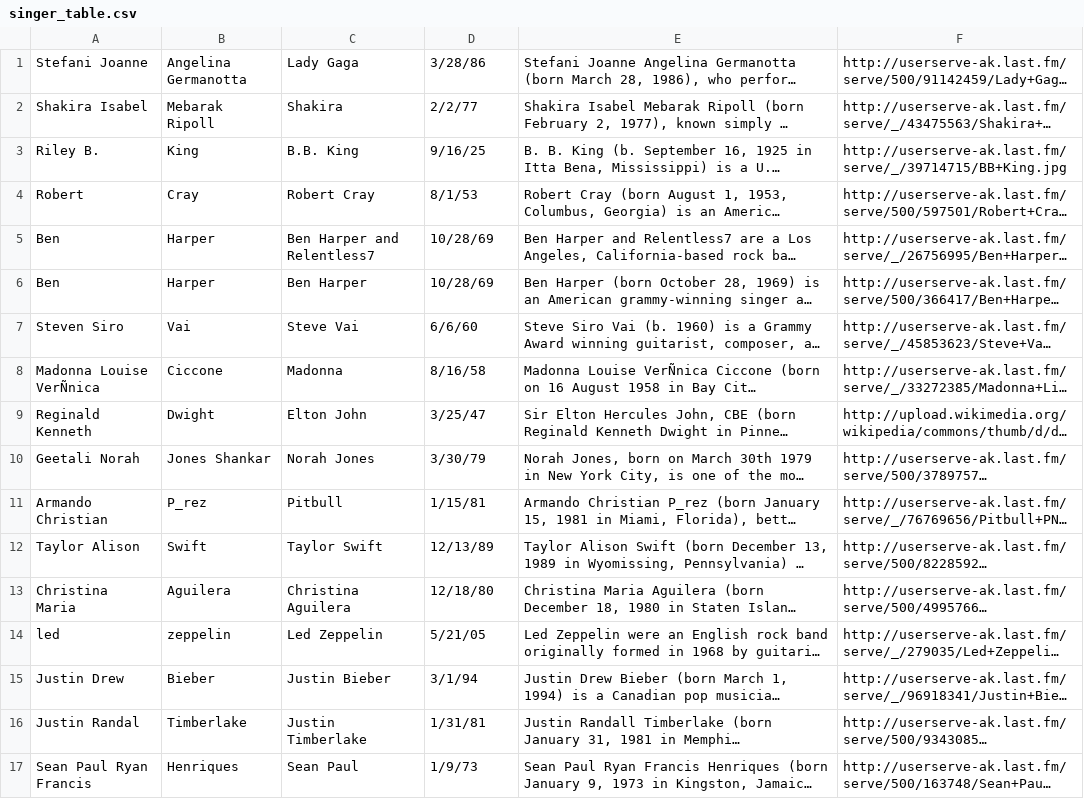
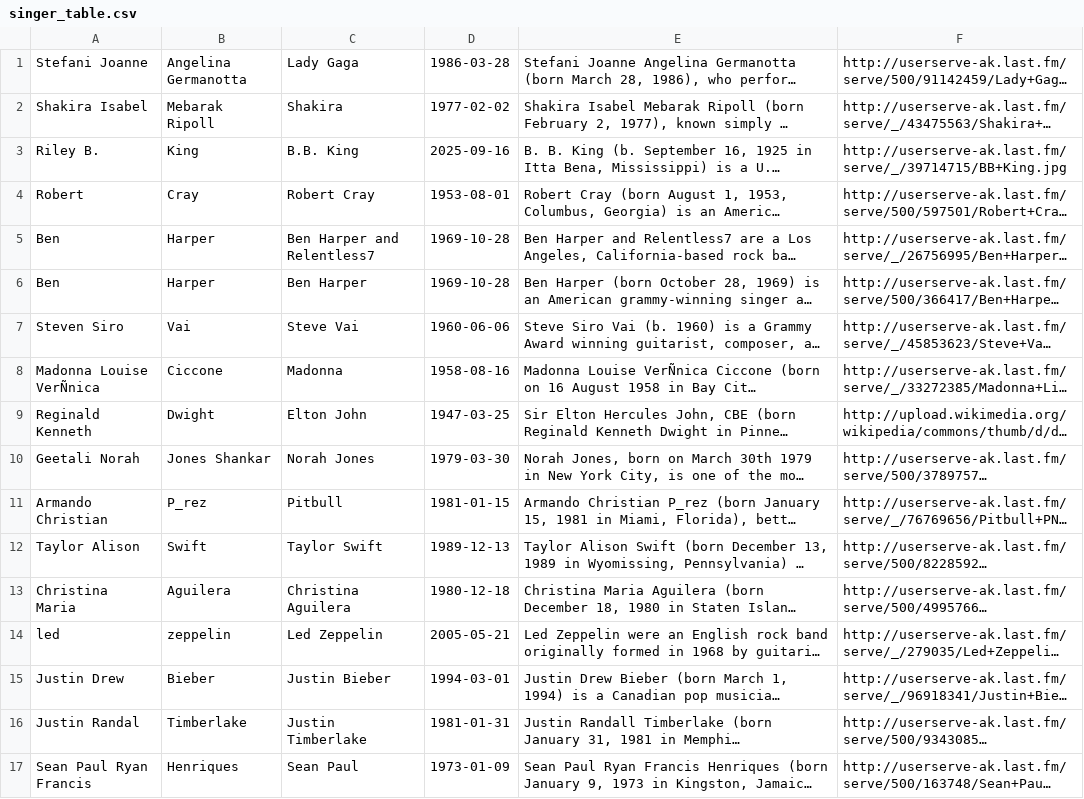
Before and after one commit to gswetha/cs2102, a CSV file: Schema/Datasets/singer_table.csv, drawn as a sheet; long unchanged cells end in …; the diff names each change by its address in the sheet, - before the commit and + after, or states it on an @@ line.

```diff
--- a/Schema/Datasets/singer_table.csv
+++ b/Schema/Datasets/singer_table.csv
-D1: 3/28/86
+D1: 1986-03-28
-D2: 2/2/77
+D2: 1977-02-02
-D3: 9/16/25
+D3: 2025-09-16
-D4: 8/1/53
+D4: 1953-08-01
-D5:D6: 10/28/69
+D5:D6: 1969-10-28
-D7: 6/6/60
+D7: 1960-06-06
-D8: 8/16/58
+D8: 1958-08-16
-D9: 3/25/47
+D9: 1947-03-25
-D10: 3/30/79
+D10: 1979-03-30
-D11: 1/15/81
+D11: 1981-01-15
-D12: 12/13/89
+D12: 1989-12-13
-D13: 12/18/80
+D13: 1980-12-18
-D14: 5/21/05
+D14: 2005-05-21
-D15: 3/1/94
+D15: 1994-03-01
-D16: 1/31/81
+D16: 1981-01-31
-D17: 1/9/73
+D17: 1973-01-09
```
Also changed, not shown: Schema/Datasets/album_table.csv, Schema/Datasets/composer_table.csv, 5 other files.
